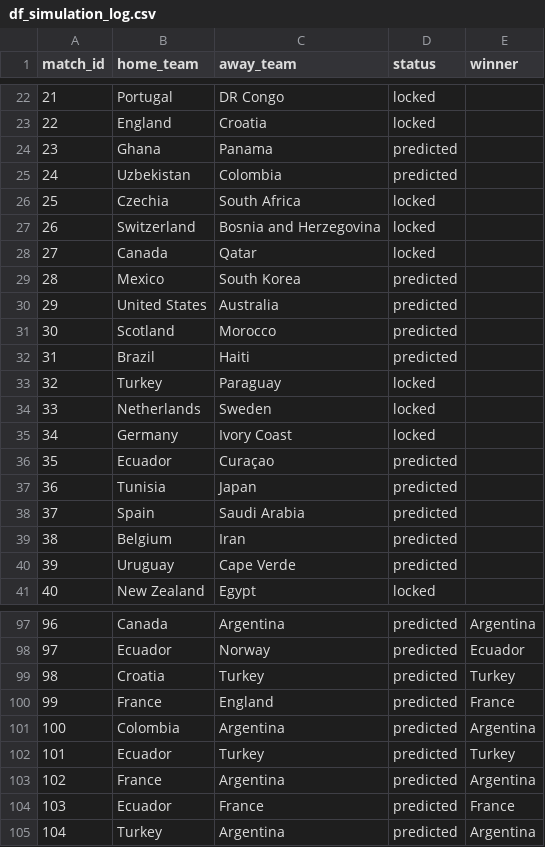
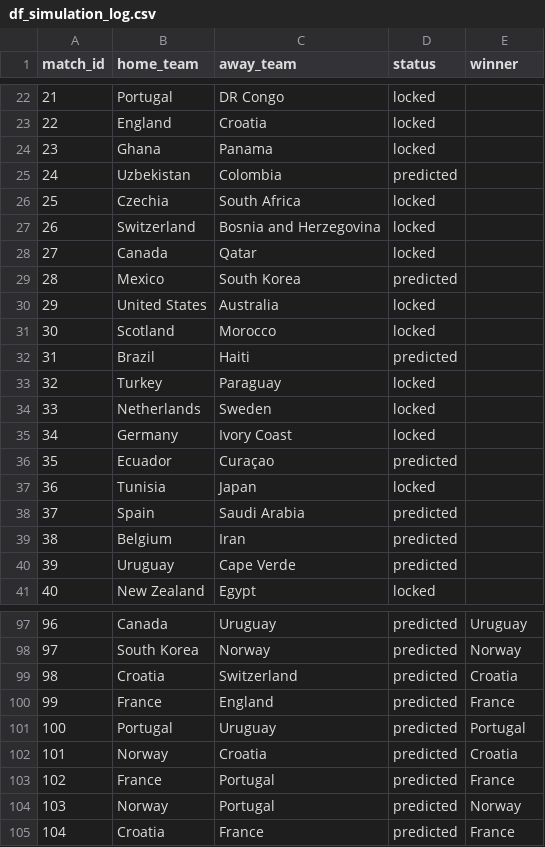
Before and after one commit to Speakful/wc2026-predictor, a CSV file: data/processed/df_simulation_log.csv, drawn as a sheet; only a part is shown, gaps mark what is left out; the diff covers the shown part only.

```diff
--- a/data/processed/df_simulation_log.csv
+++ b/data/processed/df_simulation_log.csv
@@ -23,3 +23,3 @@ match_id,home_team,away_team,status,winner
 22,England,Croatia,locked,
-23,Ghana,Panama,predicted,
+23,Ghana,Panama,locked,
 24,Uzbekistan,Colombia,predicted,
@@ -29,4 +29,4 @@ match_id,home_team,away_team,status,winner
 28,Mexico,South Korea,predicted,
-29,United States,Australia,predicted,
-30,Scotland,Morocco,predicted,
+29,United States,Australia,locked,
+30,Scotland,Morocco,locked,
 31,Brazil,Haiti,predicted,
@@ -36,3 +36,3 @@ match_id,home_team,away_team,status,winner
 35,Ecuador,Curaçao,predicted,
-36,Tunisia,Japan,predicted,
+36,Tunisia,Japan,locked,
 37,Spain,Saudi Arabia,predicted,
@@ -97,9 +97,9 @@ match_id,home_team,away_team,status,winner
-96,Canada,Argentina,predicted,Argentina
-97,Ecuador,Norway,predicted,Ecuador
-98,Croatia,Turkey,predicted,Turkey
+96,Canada,Uruguay,predicted,Uruguay
+97,South Korea,Norway,predicted,Norway
+98,Croatia,Switzerland,predicted,Croatia
 99,France,England,predicted,France
-100,Colombia,Argentina,predicted,Argentina
-101,Ecuador,Turkey,predicted,Turkey
-102,France,Argentina,predicted,Argentina
-103,Ecuador,France,predicted,France
-104,Turkey,Argentina,predicted,Argentina
+100,Portugal,Uruguay,predicted,Portugal
+101,Norway,Croatia,predicted,Croatia
+102,France,Portugal,predicted,France
+103,Norway,Portugal,predicted,Norway
+104,Croatia,France,predicted,France
```
Also changed, not shown: 33 edited cells elsewhere in this file, data/processed/df_bracket_positions.csv, data/processed/df_simulation_results.csv, 2 other files.
